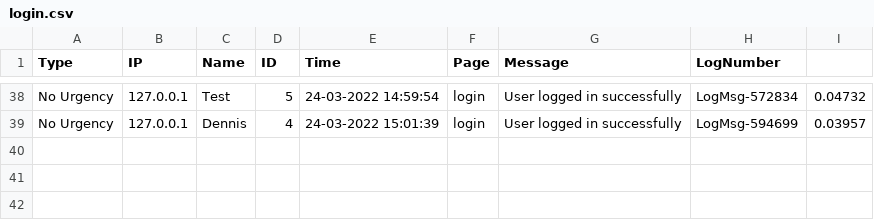
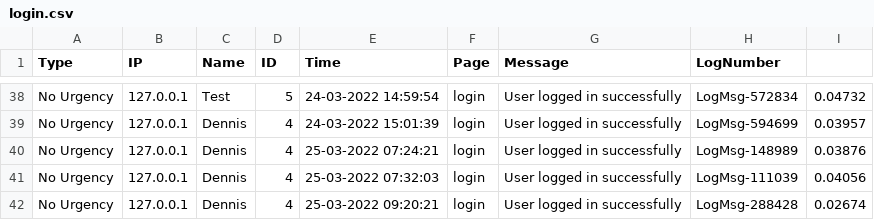
Before and after one commit to DennisvW1/opdracht_5.1, a CSV file: page/logs/login.csv, drawn as a sheet; only a part is shown, gaps mark what is left out; the diff names each change by its address in the sheet, - before the commit and + after, or states it on an @@ line.

```diff
--- a/page/logs/login.csv
+++ b/page/logs/login.csv
+row 40: No Urgency | 127.0.0.1 | Dennis | 4 | 25-03-2022 07:24:21 | login | User logged in successfully | LogMsg-148989 | 0.03876
+row 41: No Urgency | 127.0.0.1 | Dennis | 4 | 25-03-2022 07:32:03 | login | User logged in successfully | LogMsg-111039 | 0.04056
+row 42: No Urgency | 127.0.0.1 | Dennis | 4 | 25-03-2022 09:20:21 | login | User logged in successfully | LogMsg-288428 | 0.02674
```
Also changed, not shown: page/logs/contact.csv, page/logs/logout.csv, 11 other files.
